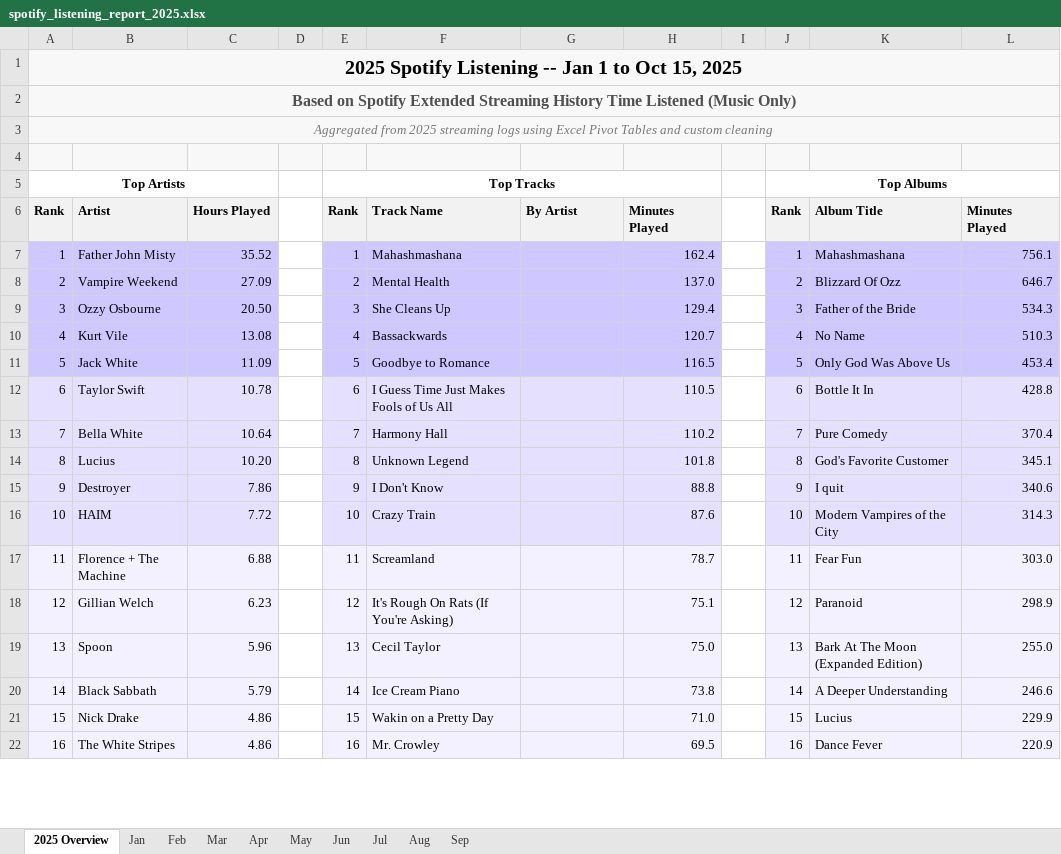
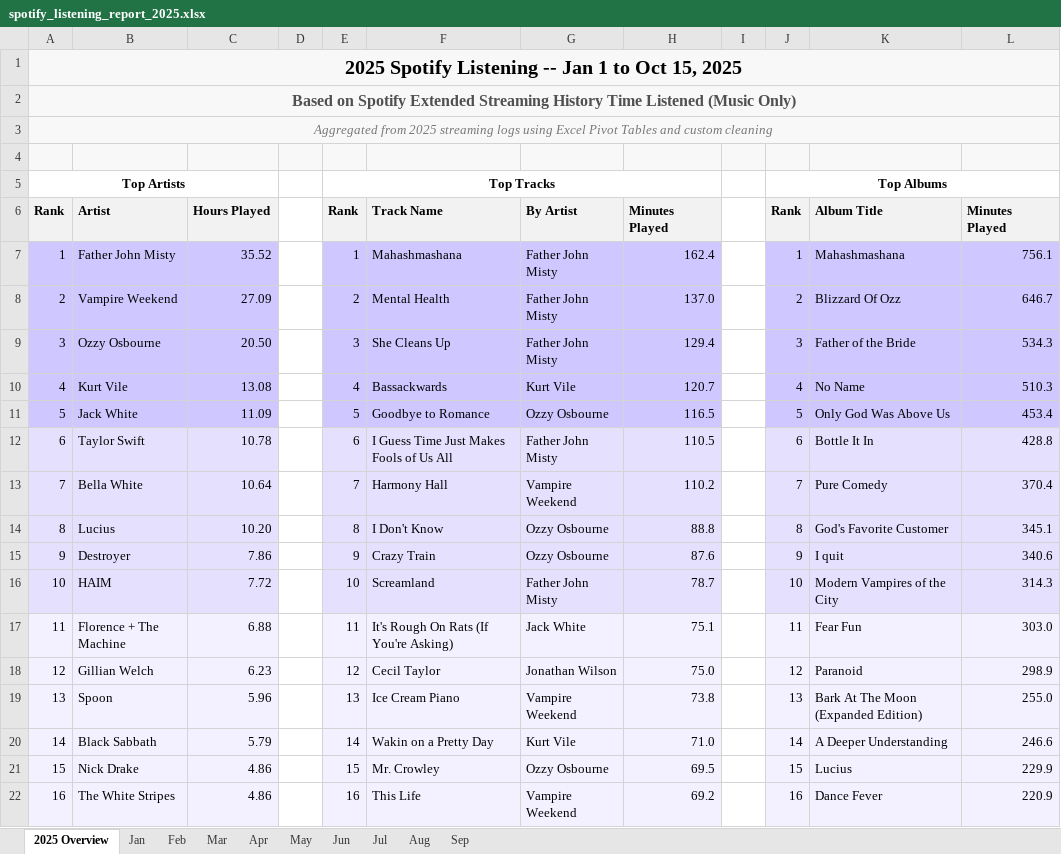
Before and after one commit to jennifer-marie-nyc/spotify-sandbox, an Excel workbook: excel/spotify_listening_report_2025.xlsx, sheet 2025 Overview, drawn as a sheet; only a part is shown; values as stored, in another font and other column widths than the file's, no borders; the diff covers the shown part only; the diff names each change by its address in the sheet, - before the commit and + after, or states it on an @@ line.

Commit message:
Update 2025 top tracks sorted by canonical_track

```diff
--- a/excel/spotify_listening_report_2025.xlsx (sheet 2025 Overview)
+++ b/excel/spotify_listening_report_2025.xlsx (sheet 2025 Overview)
-G7:G9: (empty)
+G7:G9: Father John Misty
-G10: (empty)
+G10: Kurt Vile
-G11: (empty)
+G11: Ozzy Osbourne
-G12: (empty)
+G12: Father John Misty
-G13: (empty)
+G13: Vampire Weekend
-F14: Unknown Legend
+F14: I Don't Know
-G14:G15: (empty)
+G14:G15: Ozzy Osbourne
-H14: 101.8
+H14: 88.8
-F15: I Don't Know
+F15: Crazy Train
-H15: 88.8
+H15: 87.6
-F16: Crazy Train
+F16: Screamland
-G16: (empty)
+G16: Father John Misty
-H16: 87.6
+H16: 78.7
-F17: Screamland
+F17: It's Rough On Rats (If You're Asking)
-G17: (empty)
+G17: Jack White
-H17: 78.7
+H17: 75.1
-F18: It's Rough On Rats (If You're Asking)
+F18: Cecil Taylor
-G18: (empty)
+G18: Jonathan Wilson
-H18: 75.1
+H18: 75.0
-F19: Cecil Taylor
+F19: Ice Cream Piano
-G19: (empty)
+G19: Vampire Weekend
-H19: 75.0
+H19: 73.8
-F20: Ice Cream Piano
+F20: Wakin on a Pretty Day
-G20: (empty)
+G20: Kurt Vile
-H20: 73.8
+H20: 71.0
-F21: Wakin on a Pretty Day
+F21: Mr. Crowley
-G21: (empty)
+G21: Ozzy Osbourne
-H21: 71.0
+H21: 69.5
-F22: Mr. Crowley
+F22: This Life
-G22: (empty)
+G22: Vampire Weekend
-H22: 69.5
+H22: 69.2
```
Also changed, not shown: 157 edited cells elsewhere in this sheet.
